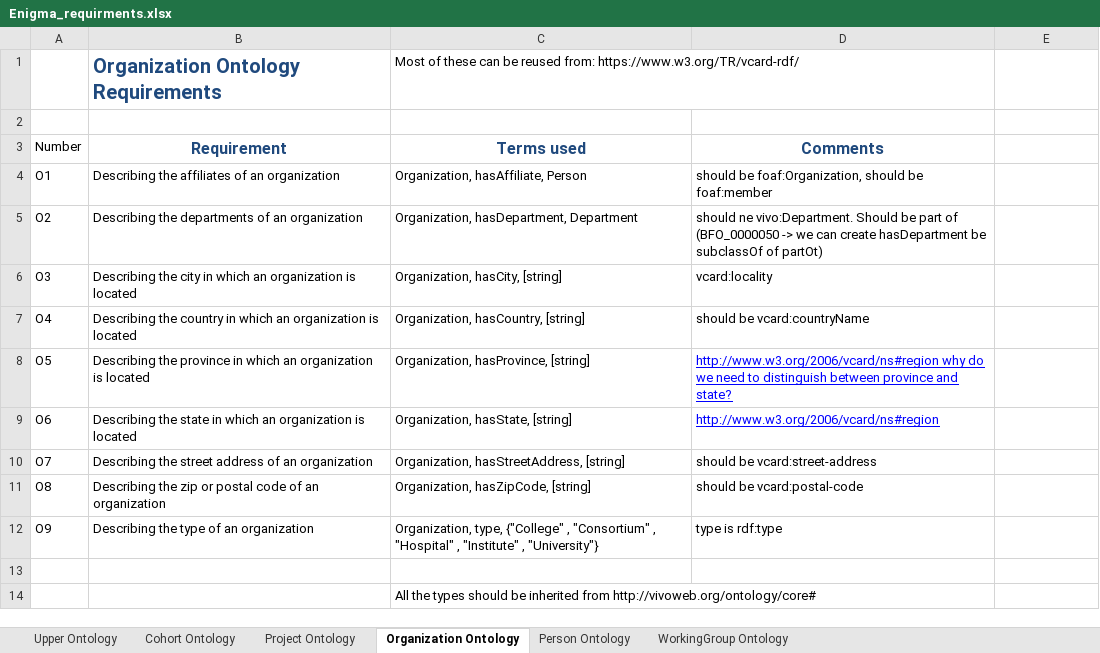
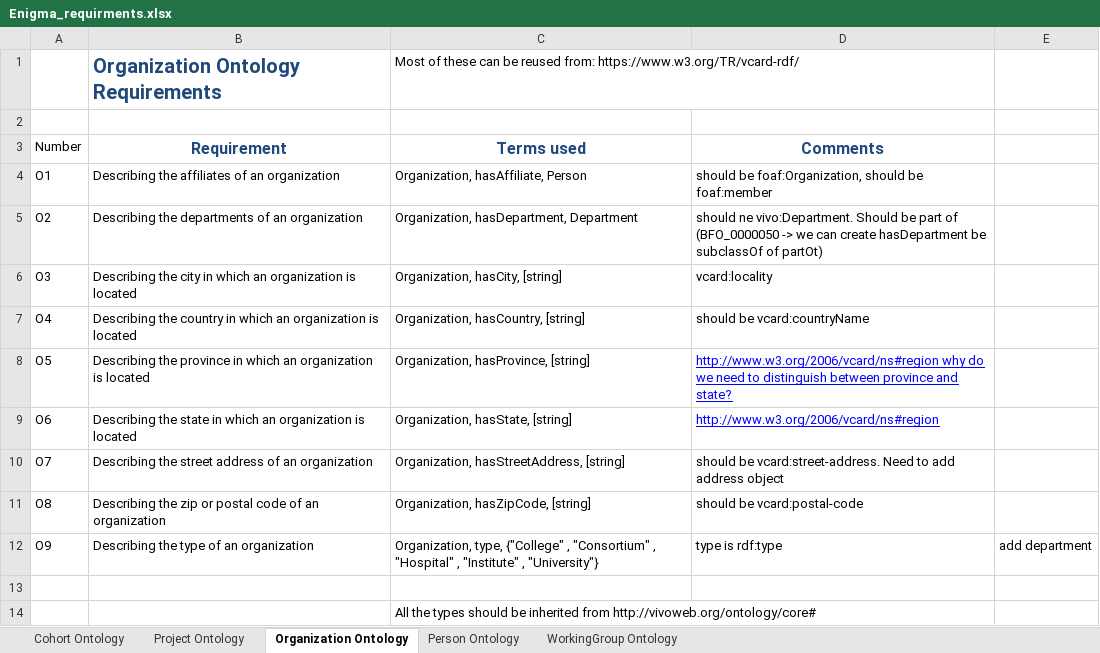
Before and after one commit to KnowledgeCaptureAndDiscovery/EnigmaOntology, an Excel workbook: requirements/Enigma_requirments.xlsx, sheet Organization Ontology, drawn as a sheet; values as stored, in another font and other column widths than the file's, no borders; the diff names each change by its address in the sheet, - before the commit and + after, or states it on an @@ line.

```diff
--- a/requirements/Enigma_requirments.xlsx (sheet Organization Ontology)
+++ b/requirements/Enigma_requirments.xlsx (sheet Organization Ontology)
-sheet tab: Upper Ontology
-D10 (Comments): should be vcard:street-address
+D10 (Comments): should be vcard:street-address. Need to add address object
-E12: (empty)
+E12: add department
```
Also changed, not shown: sheet Person Ontology, sheet Cohort Ontology, 5 other files.
